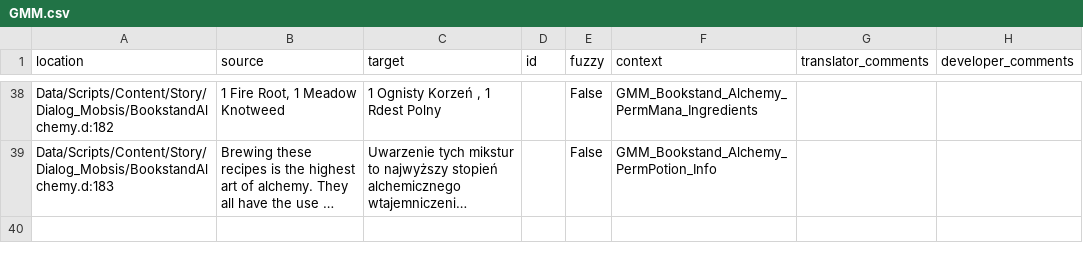
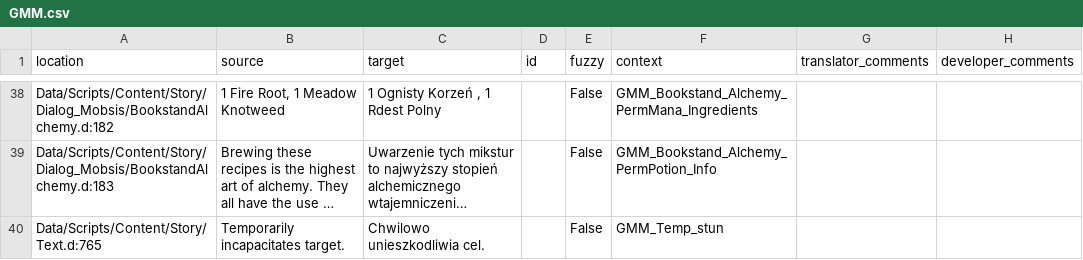
Before and after one commit to auronen/Generous-Magic-Mod_, a CSV file: .translations/pl/GMM.csv, drawn as a sheet; only a part is shown, gaps mark what is left out; long unchanged cells end in …; the diff names each change by its address in the sheet, - before the commit and + after, or states it on an @@ line.

Commit message:
Translated using Weblate (Polish)
Currently translated at 100.0% (36 of 36 strings)

Translation: Generous magic mod/Main module
Translate-URL: http://weblate.cokoliv.eu/projects/generous-magic-mod/main-module/pl/

```diff
--- a/.translations/pl/GMM.csv
+++ b/.translations/pl/GMM.csv
+row 40: Data/Scripts/Content/Story/Text.d:765 | Temporarily incapacitates target. | Chwilowo unieszkodliwia cel. |  | False | GMM_Temp_stun
```
